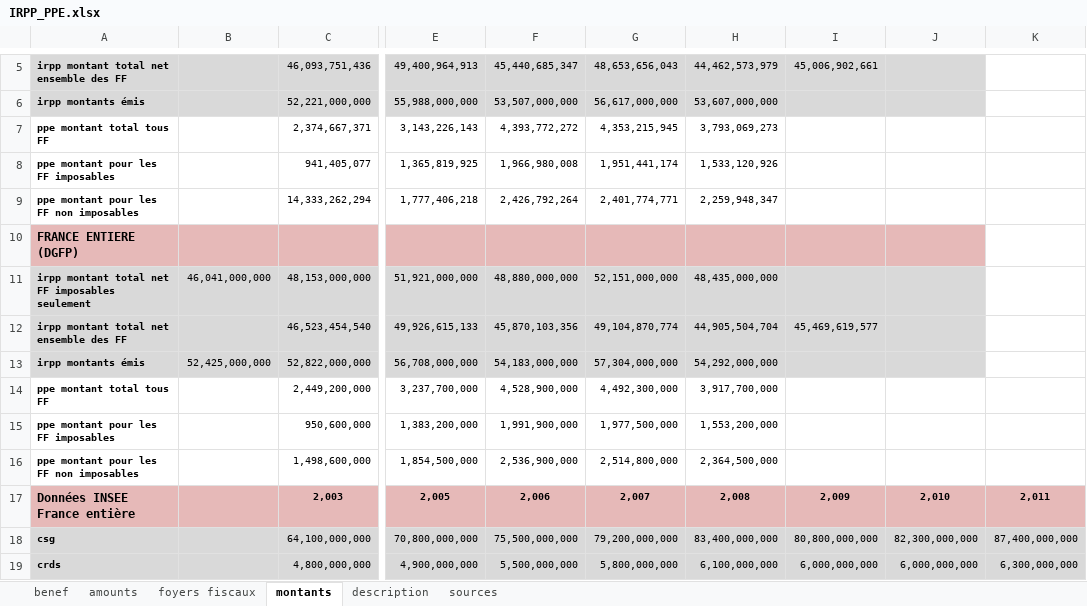
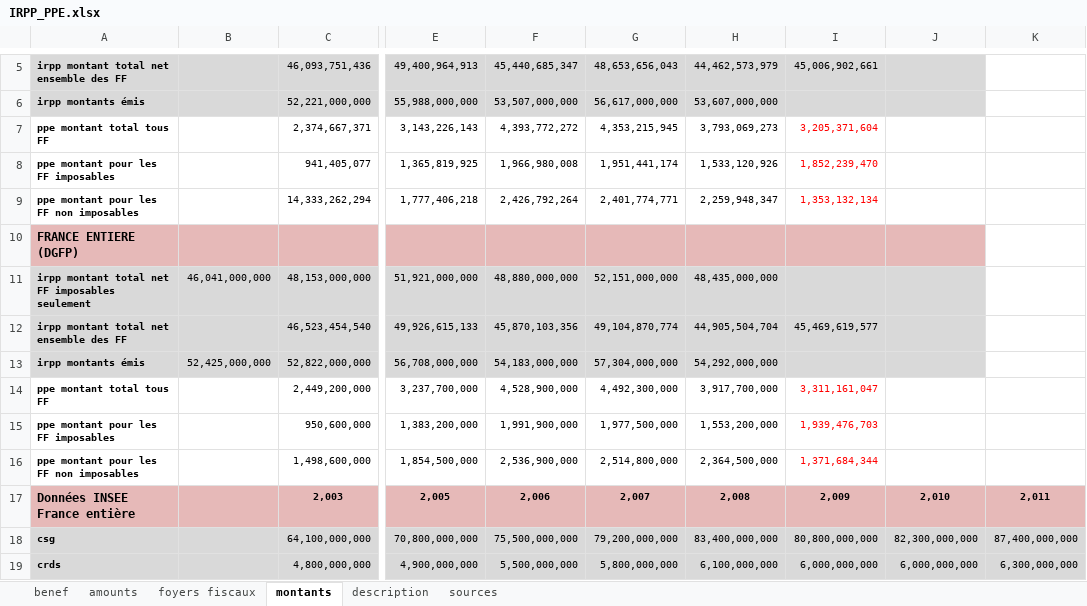
Before and after one commit to openfisca/openfisca-france, an Excel workbook: data/sources/IRPP_PPE.xlsx, sheet montants, drawn as a sheet; only a part is shown, gaps mark what is left out; values as stored, in another font and other column widths than the file's, no borders; the diff names each change by its address in the sheet, - before the commit and + after, or states it on an @@ line.

```diff
--- a/data/sources/IRPP_PPE.xlsx (sheet montants)
+++ b/data/sources/IRPP_PPE.xlsx (sheet montants)
-I7: (empty)
+I7: 3,205,371,604
-I8: (empty)
+I8: 1,852,239,470
-I9: (empty)
+I9: 1,353,132,134
-I14: (empty)
+I14: 3,311,161,047
-I15: (empty)
+I15: 1,939,476,703
-I16: (empty)
+I16: 1,371,684,344
```
Also changed, not shown: sheet amounts, sheet foyers fiscaux, sheet benef, 1 other file.
